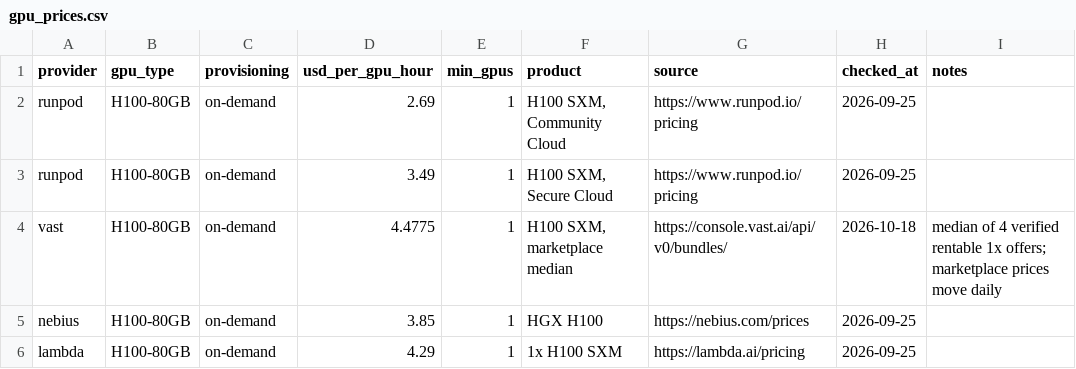
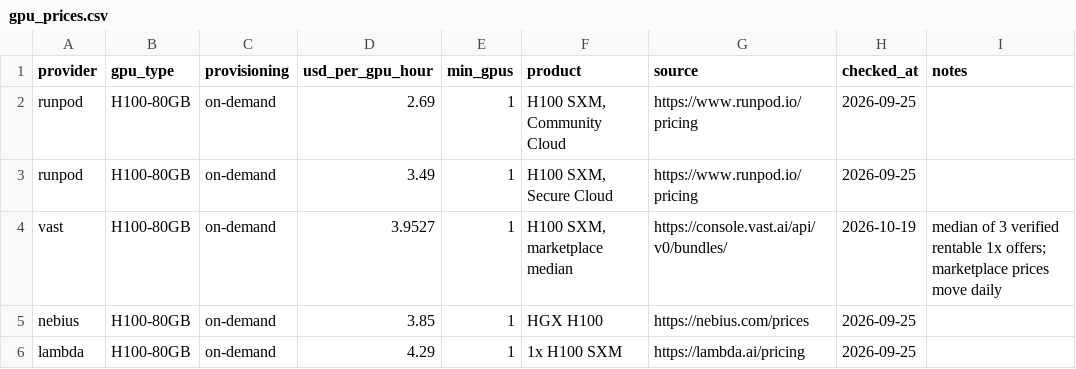
Before and after one commit to tgarg01/silybench-data, a CSV file: derived/csv/gpu_prices.csv, drawn as a sheet; only a part is shown.

```diff
--- a/derived/csv/gpu_prices.csv
+++ b/derived/csv/gpu_prices.csv
@@ -3,3 +3,3 @@ runpod,H100-80GB,on-demand,2.69,1,"H100 SXM, Community Cloud",https://www.runpod
 runpod,H100-80GB,on-demand,3.49,1,"H100 SXM, Secure Cloud",https://www.runpod.io/pricing,2026-09-25,
-vast,H100-80GB,on-demand,4.4775,1,"H100 SXM, marketplace median",https://console.vast.ai/api/v0/bundles/,2026-10-18,median of 4 verified rentable 1x offers; marketplace prices move daily
+vast,H100-80GB,on-demand,3.9527,1,"H100 SXM, marketplace median",https://console.vast.ai/api/v0/bundles/,2026-10-19,median of 3 verified rentable 1x offers; marketplace prices move daily
 nebius,H100-80GB,on-demand,3.85,1,HGX H100,https://nebius.com/prices,2026-09-25,
```
Also changed, not shown: derived/csv/api_prices.csv, derived/csv/hosted_costs.csv, 4 other files.
